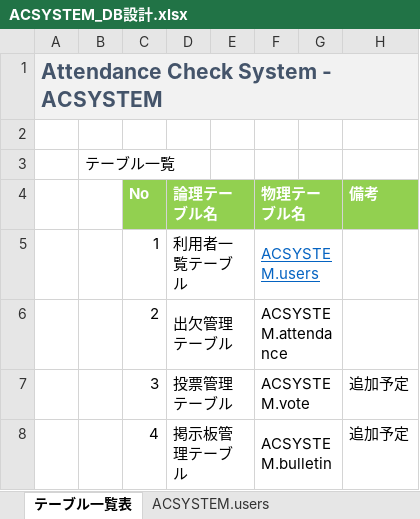
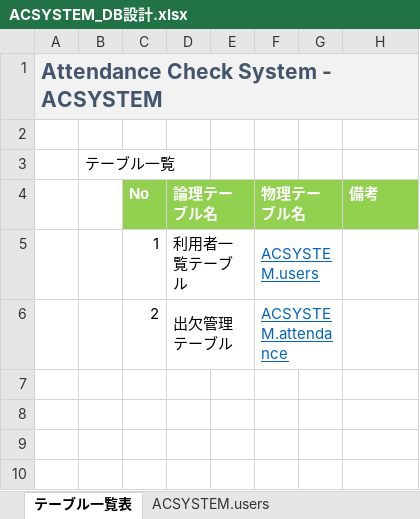
Before and after one commit to BanCards/ACSYSTEM, an Excel workbook: Tasks/03_DB設計/ACSYSTEM_DB設計.xlsx, sheet テーブル一覧表, drawn as a sheet; values as stored, in another font and other column widths than the file's, no borders; charts and pictures not drawn; the diff names each change by its address in the sheet, - before the commit and + after, or states it on an @@ line.

```diff
--- a/Tasks/03_DB設計/ACSYSTEM_DB設計.xlsx (sheet テーブル一覧表)
+++ b/Tasks/03_DB設計/ACSYSTEM_DB設計.xlsx (sheet テーブル一覧表)
@@ F6 underline: off → on, text colour: black → #0563C1 @@
-row 7:  |  | 3 | 投票管理テーブル |  | ACSYSTEM.vote |  | 追加予定
-row 8:  |  | 4 | 掲示板管理テーブル |  | ACSYSTEM.bulletin |  | 追加予定
```
Also changed, not shown: sheet ACSYSTEM.users, other sheet tabs, charts or pictures, Tasks/02_要件定義/ACSYSTEM_要件定義.xlsx, 3 other files.
